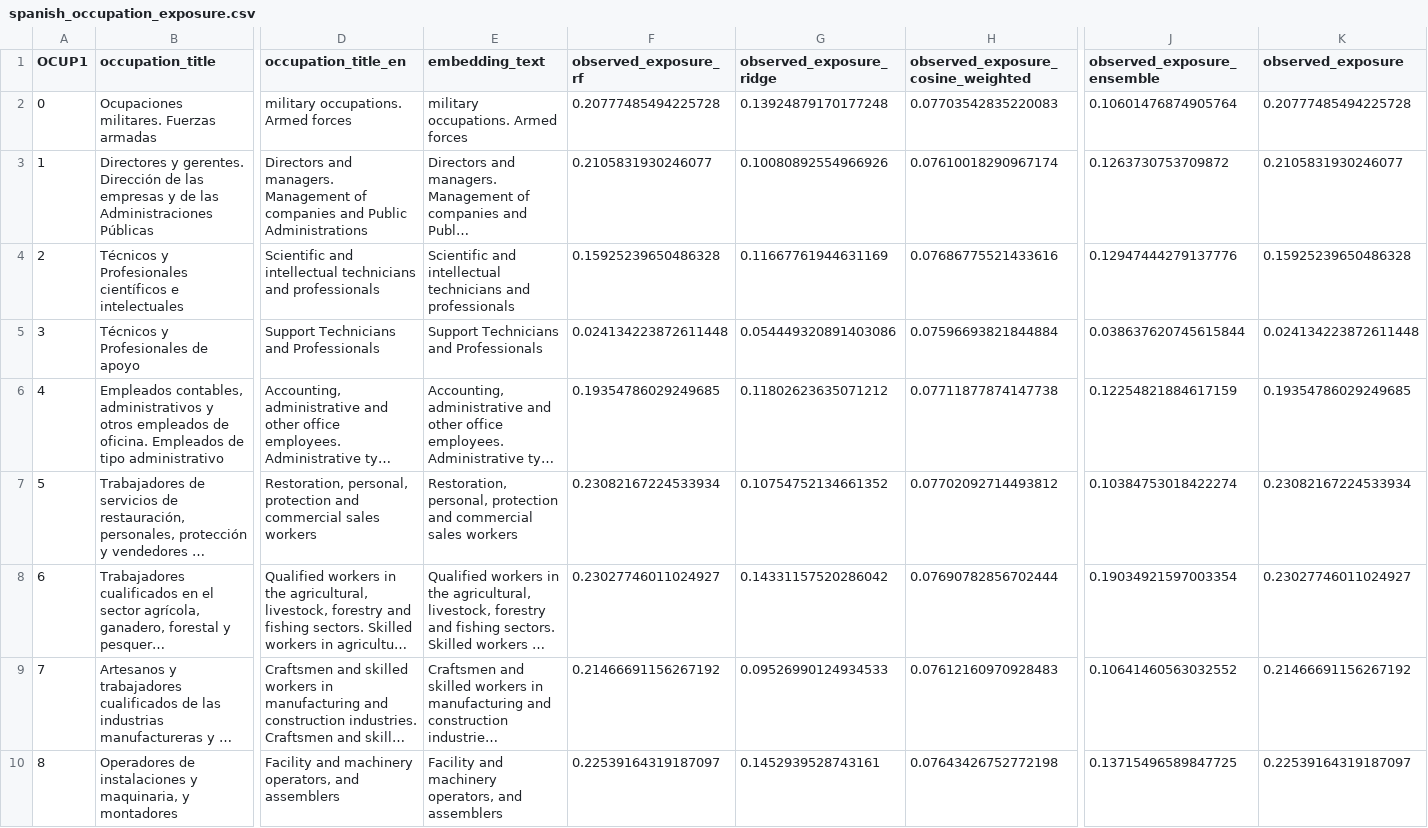
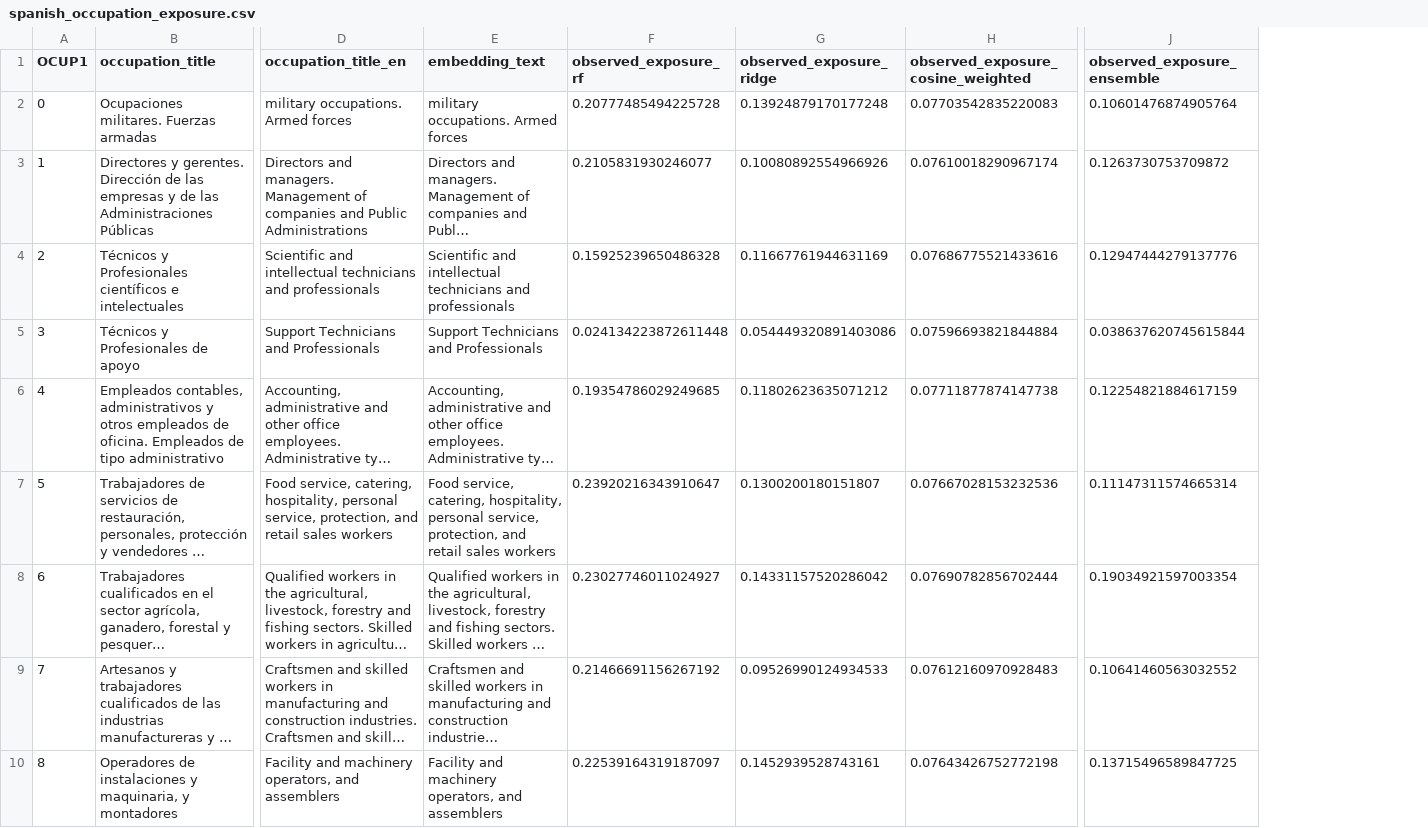
Before and after one commit to dgonzalezgonzalez/Prestaciones-por-empleo-AI-exposure, a CSV file: data/processed/spanish_occupation_exposure.csv, drawn as a sheet; only a part is shown, gaps mark what is left out; long unchanged cells end in …; the diff names each change by its address in the sheet, - before the commit and + after, or states it on an @@ line.

Commit message:
Document exposure methods and clean outputs

```diff
--- a/data/processed/spanish_occupation_exposure.csv
+++ b/data/processed/spanish_occupation_exposure.csv
-column K (observed_exposure), rows 2-10: 0.20777485494225728 | 0.2105831930246077 | 0.15925239650486328 | 0.024134223872611448 | 0.19354786029249685 | 0.23082167224533934 | 0.23027746011024927 | 0.21466691156267192 | 0.22539164319187097
-D7 (occupation_title_en): Restoration, personal, protection and commercial sales workers
+D7 (occupation_title_en): Food service, catering, hospitality, personal service, protection, and retail sales workers
-E7 (embedding_text): Restoration, personal, protection and commercial sales workers
+E7 (embedding_text): Food service, catering, hospitality, personal service, protection, and retail sales workers
-F7 (observed_exposure_rf): 0.23082167224533934
+F7 (observed_exposure_rf): 0.23920216343910647
-G7 (observed_exposure_ridge): 0.10754752134661352
+G7 (observed_exposure_ridge): 0.1300200180151807
-H7: 0.07702092714493812
+H7: 0.07667028153232536
-J7 (observed_exposure_ensemble): 0.10384753018422274
+J7 (observed_exposure_ensemble): 0.11147311574665314
```
Also changed, not shown: 10 other files.
